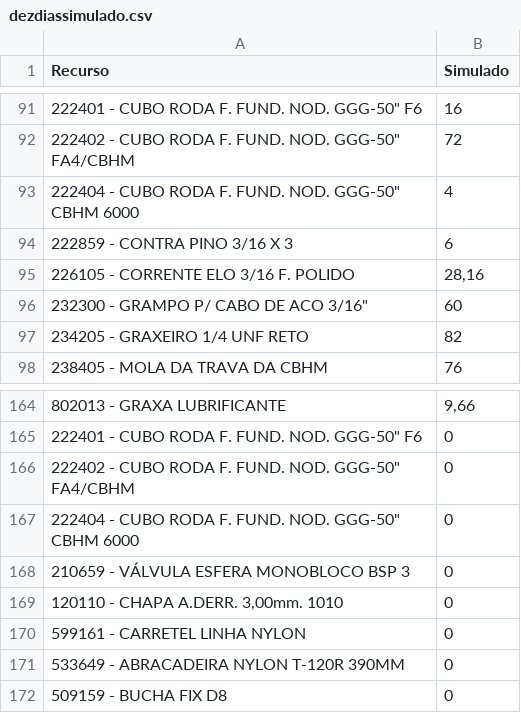
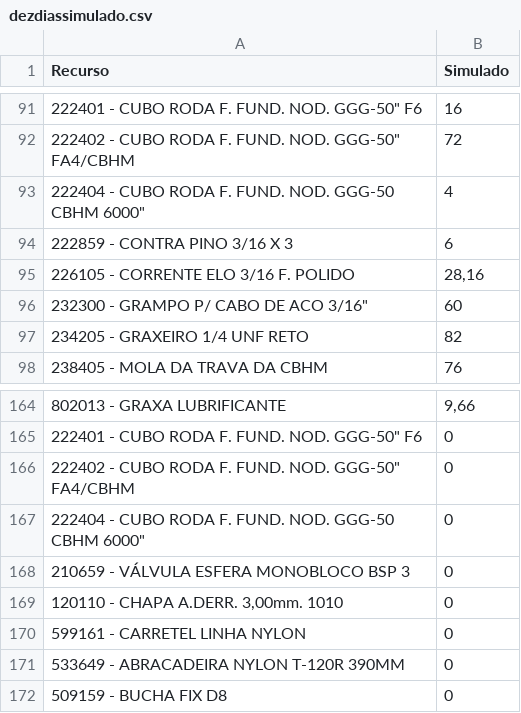
Before and after one commit to Cemag-pcp/graficosCompras, a CSV file: dezdiassimulado.csv, drawn as a sheet; only a part is shown, gaps mark what is left out.

```diff
--- a/dezdiassimulado.csv
+++ b/dezdiassimulado.csv
@@ -92,3 +92,3 @@ Recurso,Simulado
 "222402 - CUBO RODA F. FUND. NOD. GGG-50"" FA4/CBHM",72
-"222404 - CUBO RODA F. FUND. NOD. GGG-50"" CBHM 6000",4
+"222404 - CUBO RODA F. FUND. NOD. GGG-50" CBHM 6000",4
 222859 - CONTRA PINO  3/16 X 3,6
@@ -166,3 +166,3 @@ Recurso,Simulado
 "222402 - CUBO RODA F. FUND. NOD. GGG-50"" FA4/CBHM",0
-"222404 - CUBO RODA F. FUND. NOD. GGG-50"" CBHM 6000",0
+"222404 - CUBO RODA F. FUND. NOD. GGG-50" CBHM 6000",0
 210659 - VÁLVULA ESFERA MONOBLOCO BSP 3,0
```
Also changed, not shown: produtos.csv, 1 other file.
